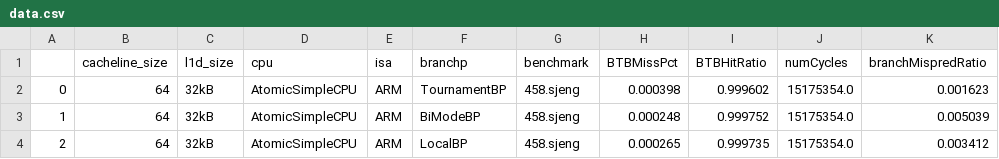
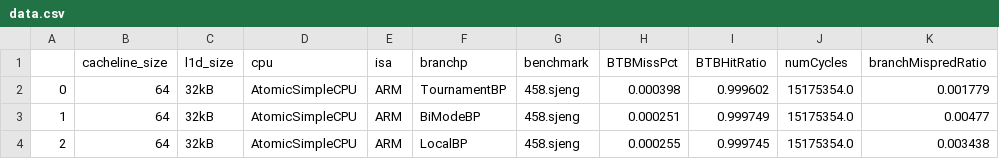
Before and after one commit to Braalfa/Proyecto3Arqui, a CSV file: Resultados/branchpredictors-458.sjeng-ARM-AtomicSimpleCPU/data.csv, drawn as a sheet.

```diff
--- a/Resultados/branchpredictors-458.sjeng-ARM-AtomicSimpleCPU/data.csv
+++ b/Resultados/branchpredictors-458.sjeng-ARM-AtomicSimpleCPU/data.csv
@@ -1,4 +1,4 @@
 ,cacheline_size,l1d_size,cpu,isa,branchp,benchmark,BTBMissPct,BTBHitRatio,numCycles,branchMispredRatio
-0,64,32kB,AtomicSimpleCPU,ARM,TournamentBP,458.sjeng,0.000398,0.999602,15175354.0,0.001623
-1,64,32kB,AtomicSimpleCPU,ARM,BiModeBP,458.sjeng,0.000248,0.999752,15175354.0,0.005039
-2,64,32kB,AtomicSimpleCPU,ARM,LocalBP,458.sjeng,0.000265,0.999735,15175354.0,0.003412
+0,64,32kB,AtomicSimpleCPU,ARM,TournamentBP,458.sjeng,0.000398,0.999602,15175354.0,0.001779
+1,64,32kB,AtomicSimpleCPU,ARM,BiModeBP,458.sjeng,0.000251,0.999749,15175354.0,0.00477
+2,64,32kB,AtomicSimpleCPU,ARM,LocalBP,458.sjeng,0.000255,0.999745,15175354.0,0.003438
```
Also changed, not shown: Resultados/branchpredictors-458.sjeng-ARM-TimingSimpleCPU/data.csv, Resultados/branchpredictors-458.sjeng-RISCV-AtomicSimpleCPU/data.csv, 38 other files.
